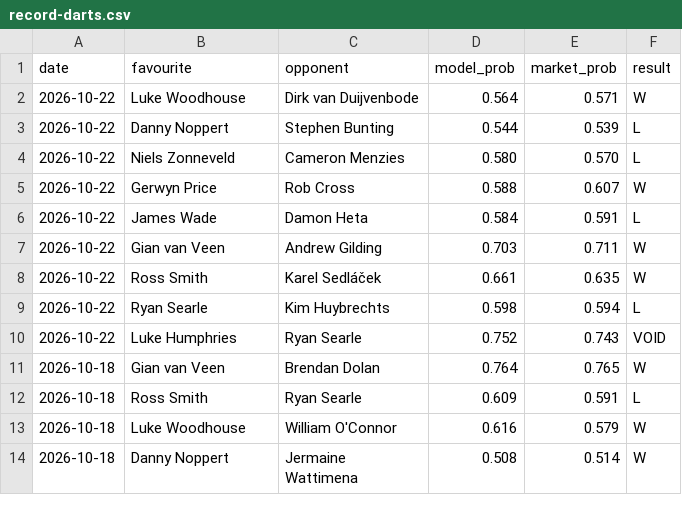
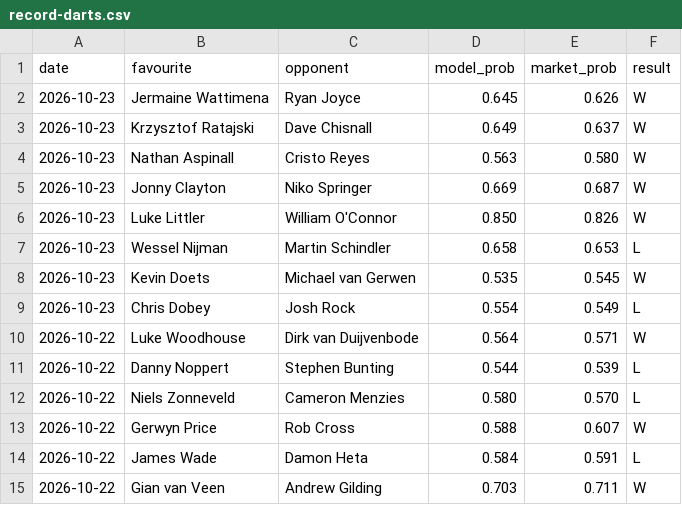
Before and after one commit to Altora-Analytics/altora-analytics, a CSV file: record-darts.csv, drawn as a sheet; only a part is shown; the shorter side is filled out with more unchanged rows; the diff names each change by its address in the sheet, - before the commit and + after, or states it on an @@ line.

```diff
--- a/record-darts.csv
+++ b/record-darts.csv
+row 2: 2026-10-23 | Jermaine Wattimena | Ryan Joyce | 0.645 | 0.626 | W
+row 3: 2026-10-23 | Krzysztof Ratajski | Dave Chisnall | 0.649 | 0.637 | W
+row 4: 2026-10-23 | Nathan Aspinall | Cristo Reyes | 0.563 | 0.580 | W
+row 5: 2026-10-23 | Jonny Clayton | Niko Springer | 0.669 | 0.687 | W
+row 6: 2026-10-23 | Luke Littler | William O'Connor | 0.850 | 0.826 | W
+row 7: 2026-10-23 | Wessel Nijman | Martin Schindler | 0.658 | 0.653 | L
+row 8: 2026-10-23 | Kevin Doets | Michael van Gerwen | 0.535 | 0.545 | W
+row 9: 2026-10-23 | Chris Dobey | Josh Rock | 0.554 | 0.549 | L
```
Also changed, not shown: record-esports.csv, record-rugby.csv, 11 other files.
